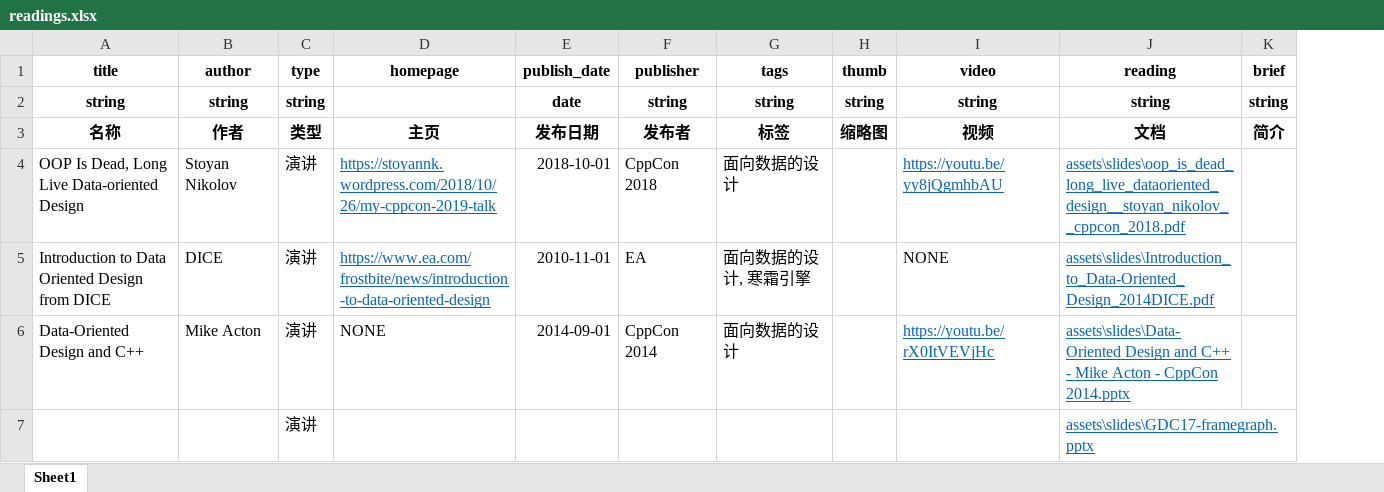
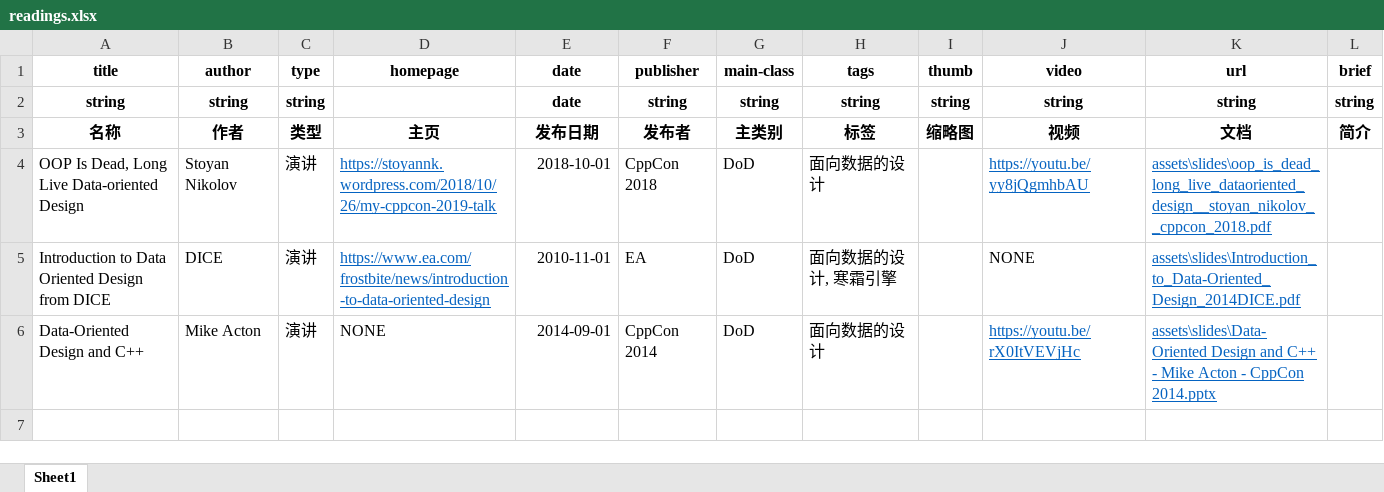
Before and after one commit to neil3d/neil3d.github.io, an Excel workbook: reading/readings.xlsx, sheet Sheet1, drawn as a sheet; values as stored, in another font and other column widths than the file's, no borders; table styles not drawn; removed rows and columns are numbered as before the commit, all else as after; the diff names each change by its address in the sheet, - before the commit and + after, or states it on an @@ line.

```diff
--- a/reading/readings.xlsx (sheet Sheet1)
+++ b/reading/readings.xlsx (sheet Sheet1)
+column G (main-class), rows 2-6: string | 主类别 | DoD | DoD | DoD
-E1: publish_date
+E1: date
-K1: reading
+K1: url
-row 7:  |  | 演讲 |  |  |  |  |  |  | assets\slides\GDC17-framegraph.pptx
```
Also changed, not shown: 4 other files.
